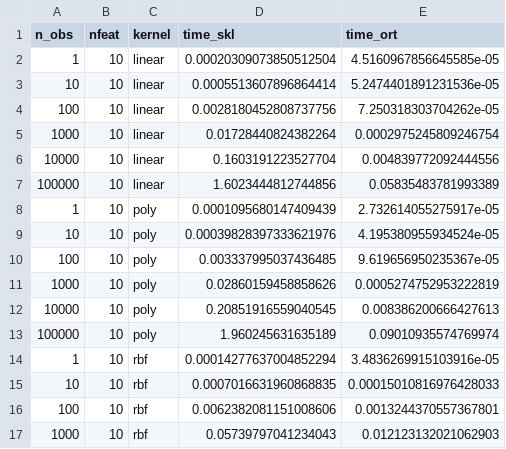
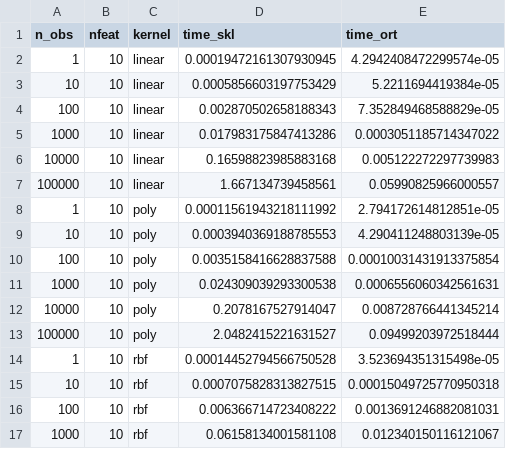
Before and after one commit to onnx/sklearn-onnx, a CSV file: benchmarks/results/bench_plot_onnxruntime_svm_reg.csv, drawn as a sheet; only a part is shown; the diff covers the shown part only.

```diff
--- a/benchmarks/results/bench_plot_onnxruntime_svm_reg.csv
+++ b/benchmarks/results/bench_plot_onnxruntime_svm_reg.csv
@@ -1,17 +1,17 @@
 n_obs,nfeat,kernel,time_skl,time_ort
-1,10,linear,0.00020309073850512504,4.5160967856645585e-05
-10,10,linear,0.0005513607896864414,5.2474401891231536e-05
-100,10,linear,0.0028180452808737756,7.250318303704262e-05
-1000,10,linear,0.01728440824382264,0.0002975245809246754
-10000,10,linear,0.1603191223527704,0.004839772092444556
-100000,10,linear,1.6023444812744856,0.05835483781993389
-1,10,poly,0.0001095680147409439,2.732614055275917e-05
-10,10,poly,0.00039828397333621976,4.195380955934524e-05
-100,10,poly,0.003337995037436485,9.619656950235367e-05
-1000,10,poly,0.02860159458858626,0.0005274752953222819
-10000,10,poly,0.20851916559040545,0.008386200666427613
-100000,10,poly,1.960245631635189,0.09010935574769974
-1,10,rbf,0.00014277637004852294,3.4836269915103916e-05
-10,10,rbf,0.0007016631960868835,0.00015010816976428033
-100,10,rbf,0.0062382081151008606,0.0013244370557367801
-1000,10,rbf,0.05739797041234043,0.012123132021062903
+1,10,linear,0.00019472161307930945,4.2942408472299574e-05
+10,10,linear,0.0005856603197753429,5.2211694419384e-05
+100,10,linear,0.002870502658188343,7.352849468588829e-05
+1000,10,linear,0.017983175847413286,0.0003051185714347022
+10000,10,linear,0.16598823985883168,0.005122272297739983
+100000,10,linear,1.667134739458561,0.05990825966000557
+1,10,poly,0.00011561943218111992,2.794172614812851e-05
+10,10,poly,0.0003940369188785553,4.290411248803139e-05
+100,10,poly,0.0035158416628837588,0.00010031431913375854
+1000,10,poly,0.024309039293300538,0.0006556060342561631
+10000,10,poly,0.2078167527914047,0.008728766441345214
+100000,10,poly,2.0482415221631527,0.09499203972518444
+1,10,rbf,0.00014452794566750528,3.523694351315498e-05
+10,10,rbf,0.0007075828313827515,0.00015049725770950318
+100,10,rbf,0.006366714723408222,0.0013691246882081031
+1000,10,rbf,0.06158134001581108,0.012340150116121067
```
Also changed, not shown: 64 edited cells elsewhere in this file, 4 other files.
